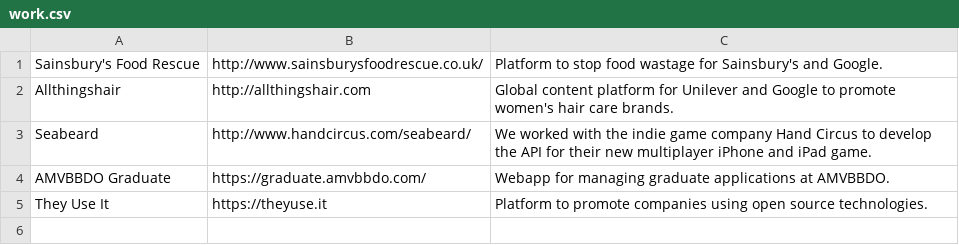
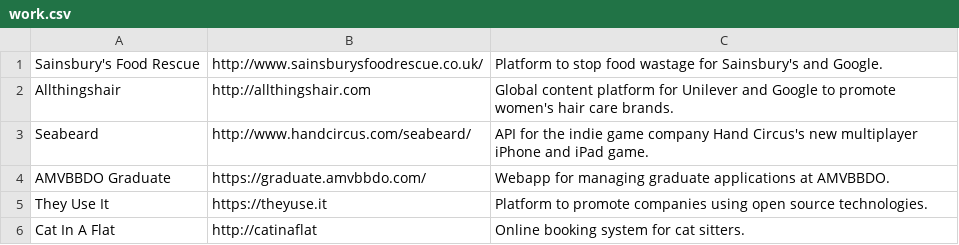
Before and after one commit to lostproperty/LostProperty.github.io, a CSV file: lostproperty/work.csv, drawn as a sheet.

Commit message:
Portfolio changes
- Add missing top block to match design
- Add cat in a flat project
- Add correctly sized images for all projects
- Extract footer contact details into its own includable template

```diff
--- a/lostproperty/work.csv
+++ b/lostproperty/work.csv
@@ -2,4 +2,5 @@ Sainsbury's Food Rescue,http://www.sainsburysfoodrescue.co.uk/,Platform to stop
 Allthingshair,http://allthingshair.com,Global content platform for Unilever and Google to promote women's hair care brands.
-Seabeard,http://www.handcircus.com/seabeard/,We worked with the indie game company Hand Circus to develop the API for their new multiplayer iPhone and iPad game.
+Seabeard,http://www.handcircus.com/seabeard/,API for the indie game company Hand Circus's new multiplayer iPhone and iPad game.
 AMVBBDO Graduate,https://graduate.amvbbdo.com/,Webapp for managing graduate applications at AMVBBDO.
 They Use It,https://theyuse.it,Platform to promote companies using open source technologies.
+Cat In A Flat,http://catinaflat,Online booking system for cat sitters.
```
Also changed, not shown: 13 other files.
